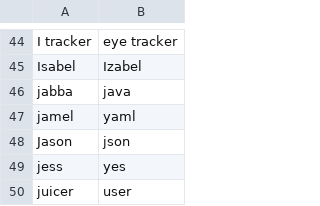
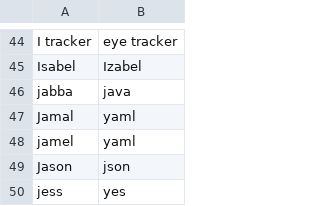
Before and after one commit to AndreasArvidsson/andreas-talon, a CSV file: core/vocabulary/words_to_replace_en.csv, drawn as a sheet; only a part is shown, gaps mark what is left out; the shorter side is filled out with more unchanged rows; the diff names each change by its address in the sheet, - before the commit and + after, or states it on an @@ line.

```diff
--- a/core/vocabulary/words_to_replace_en.csv
+++ b/core/vocabulary/words_to_replace_en.csv
+row 47: Jamal | yaml
```
Also changed, not shown: 10 other files.
